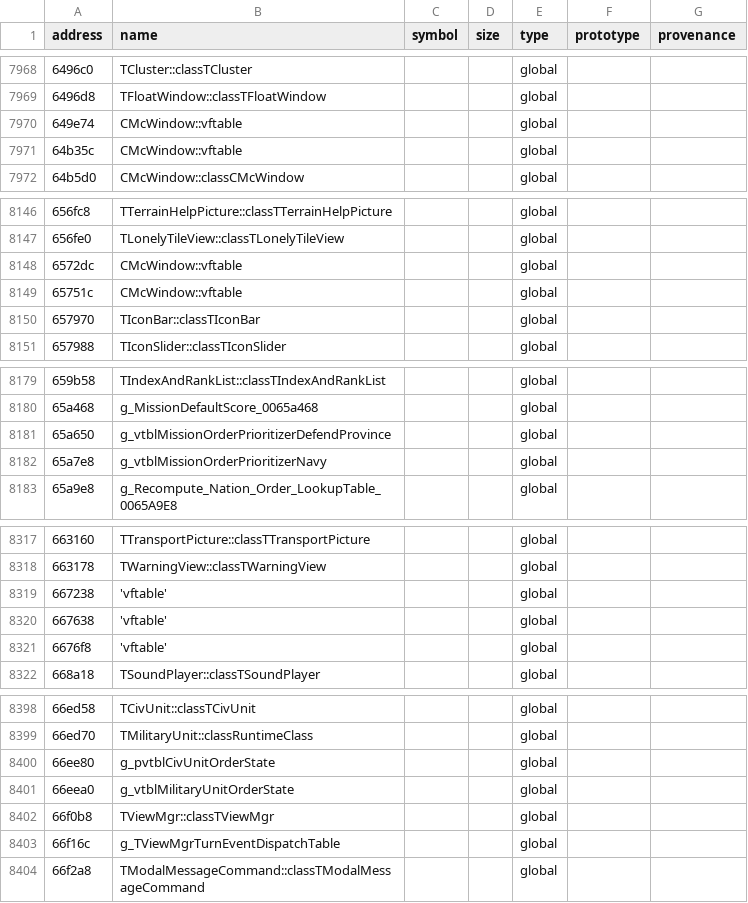
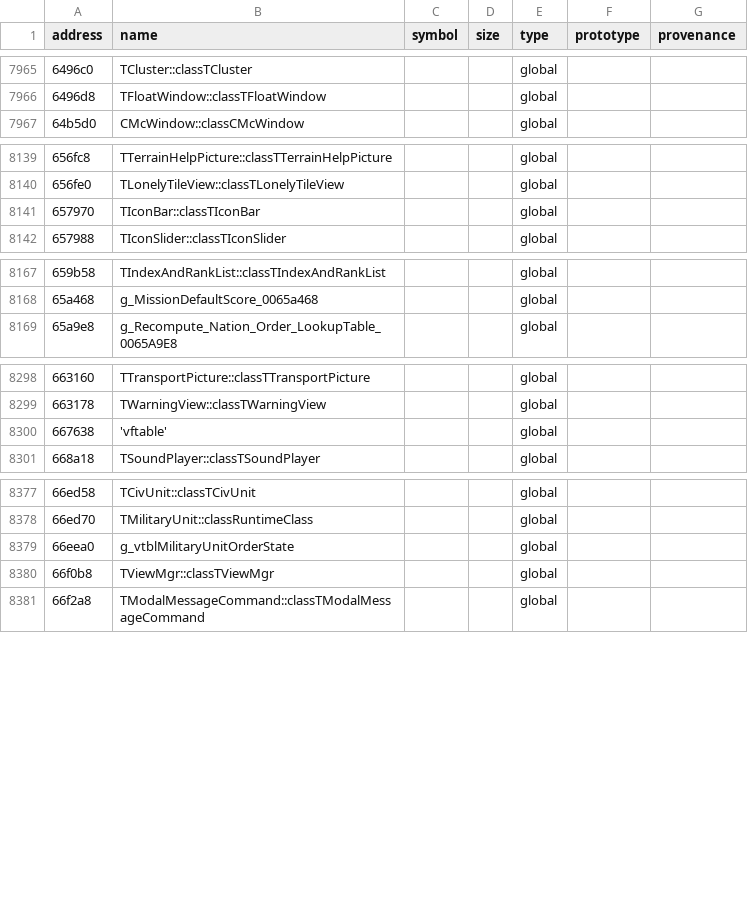
Before and after one commit to agluszak/imperialism-decomp, a CSV file: config/original_entities.csv, drawn as a sheet; only a part is shown, gaps mark what is left out; the diff covers the shown part only.

Commit message:
Correct stale vtable boundaries and recover TViewMgr slots
Remove false entity boundaries inside verified vtable extents, preserve those extents through symbol generation and Ghidra refresh, and validate future collisions. Recover the TViewMgr 69-slot shape and replace generated slot stubs with typed source implementations.\n\nVerified with just precommit: 440 vtables match 100%, 360 tooling tests pass, exact functions increase by 5, and average similarity improves by 0.11 percentage points.

```diff
--- a/config/original_entities.csv
+++ b/config/original_entities.csv
@@ -7969,4 +7966,2 @@ address|name|symbol|size|type|prototype|provenance
 6496d8|TFloatWindow::classTFloatWindow|||global||
-649e74|CMcWindow::vftable|||global||
-64b35c|CMcWindow::vftable|||global||
 64b5d0|CMcWindow::classCMcWindow|||global||
@@ -8147,4 +8140,2 @@ address|name|symbol|size|type|prototype|provenance
 656fe0|TLonelyTileView::classTLonelyTileView|||global||
-6572dc|CMcWindow::vftable|||global||
-65751c|CMcWindow::vftable|||global||
 657970|TIconBar::classTIconBar|||global||
@@ -8180,4 +8168,2 @@ address|name|symbol|size|type|prototype|provenance
 65a468|g_MissionDefaultScore_0065a468|||global||
-65a650|g_vtblMissionOrderPrioritizerDefendProvince|||global||
-65a7e8|g_vtblMissionOrderPrioritizerNavy|||global||
 65a9e8|g_Recompute_Nation_Order_LookupTable_0065A9E8|||global||
@@ -8318,5 +8299,3 @@ address|name|symbol|size|type|prototype|provenance
 663178|TWarningView::classTWarningView|||global||
-667238|'vftable'|||global||
 667638|'vftable'|||global||
-6676f8|'vftable'|||global||
 668a18|TSoundPlayer::classTSoundPlayer|||global||
@@ -8399,6 +8378,4 @@ address|name|symbol|size|type|prototype|provenance
 66ed70|TMilitaryUnit::classRuntimeClass|||global||
-66ee80|g_pvtblCivUnitOrderState|||global||
 66eea0|g_vtblMilitaryUnitOrderState|||global||
 66f0b8|TViewMgr::classTViewMgr|||global||
-66f16c|g_TViewMgrTurnEventDispatchTable|||global||
 66f2a8|TModalMessageCommand::classTModalMessageCommand|||global||
```
Also changed, not shown: 13 removed rows and 12 edited cells elsewhere in this file, 22 other files.
